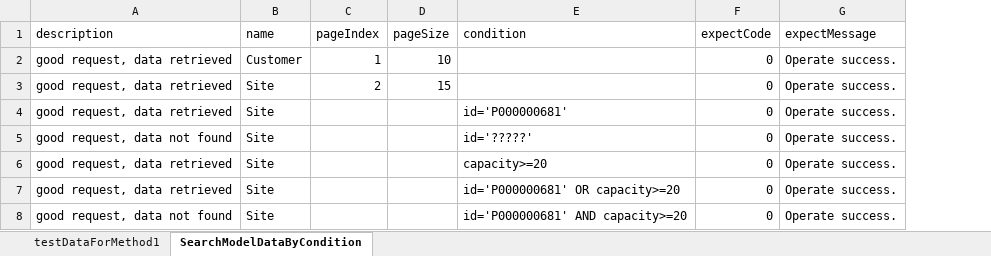
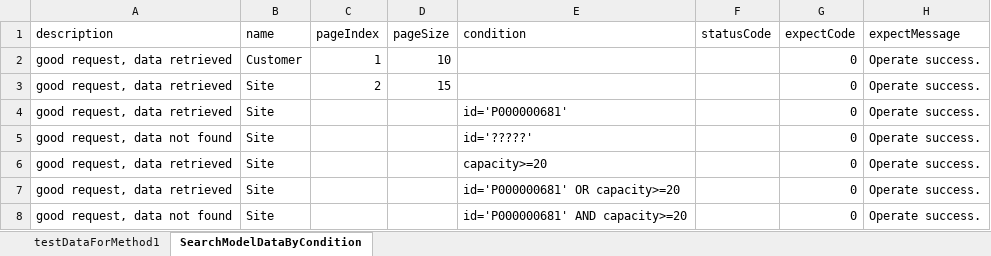
Before and after one commit to shaowenhao/performance-monitoring, an Excel workbook: src/main/resources/test-data-xls/sampleTestData.xlsx, sheet SearchModelDataByCondition, drawn as a sheet; only a part is shown; values as stored, in another font and other column widths than the file's, no borders; the diff covers the shown part only; the diff names each change by its address in the sheet, - before the commit and + after, or states it on an @@ line.

```diff
--- a/src/main/resources/test-data-xls/sampleTestData.xlsx (sheet SearchModelDataByCondition)
+++ b/src/main/resources/test-data-xls/sampleTestData.xlsx (sheet SearchModelDataByCondition)
+column F (statusCode), empty
```
Also changed, not shown: 7 edited cells elsewhere in this sheet, 13 other files.
